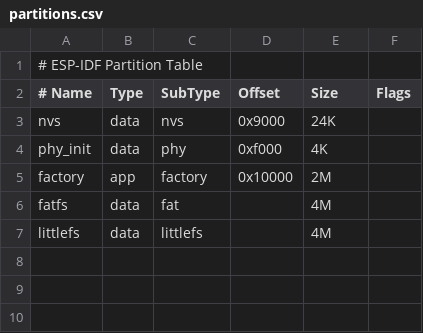
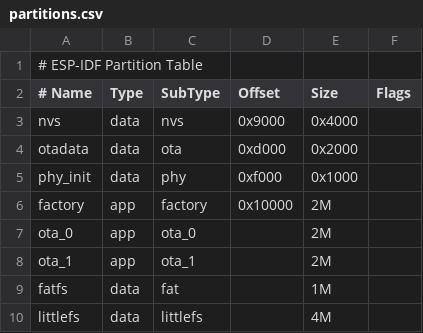
Before and after one commit to ekosboard/firmware, a CSV file: src/partitions.csv, drawn as a sheet.

```diff
--- a/src/partitions.csv
+++ b/src/partitions.csv
@@ -2,6 +2,9 @@
 # Name   , Type  , SubType   , Offset    , Size  , Flags
-nvs      ,data   ,nvs        ,0x9000     ,24K    ,
-phy_init ,data   ,phy        ,0xf000     ,4K     ,
+nvs      ,data   ,nvs        ,0x9000     ,0x4000 ,
+otadata  , data  ,ota        ,0xd000     ,0x2000 ,
+phy_init ,data   ,phy        ,0xf000     ,0x1000 ,
 factory  ,app    ,factory    ,0x10000    ,2M     ,
-fatfs    ,data   ,fat        ,           ,4M     ,
+ota_0    ,app    ,ota_0      ,           ,2M     ,
+ota_1    ,app    ,ota_1      ,           ,2M     ,
+fatfs    ,data   ,fat        ,           ,1M     ,
 littlefs ,data   ,littlefs   ,           ,4M     ,
```
Also changed, not shown: 14 other files.
